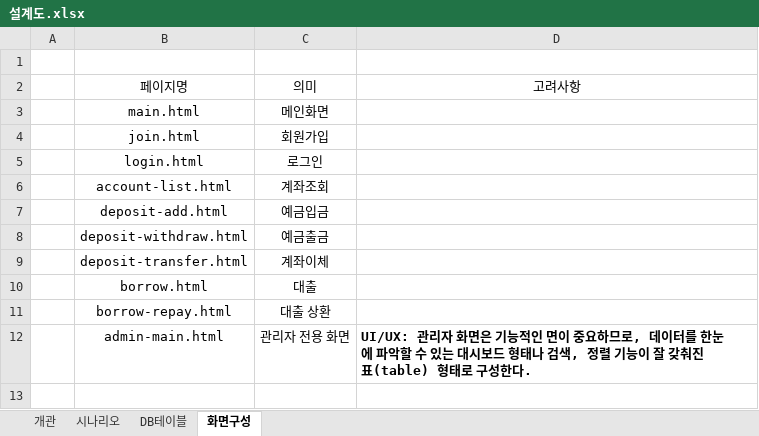
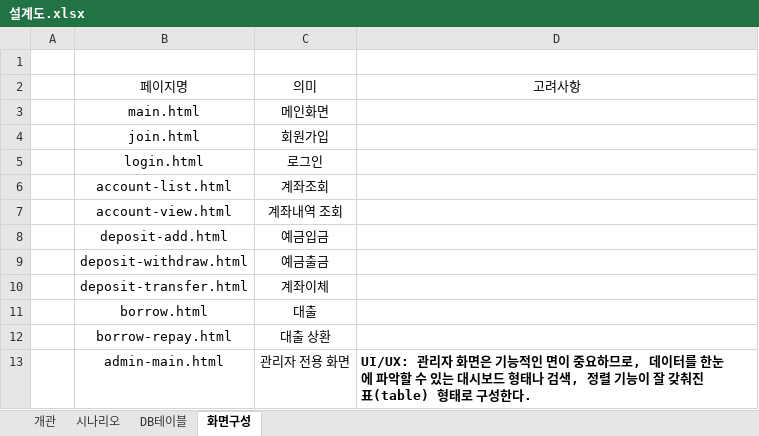
Before and after one commit to dragonstudy9/WonJeong_Bank, an Excel workbook: 설계도.xlsx, sheet 화면구성, drawn as a sheet; values as stored, in another font and other column widths than the file's, no borders; the diff names each change by its address in the sheet, - before the commit and + after, or states it on an @@ line.

```diff
--- a/설계도.xlsx (sheet 화면구성)
+++ b/설계도.xlsx (sheet 화면구성)
+row 7:  | account-view.html | 계좌내역 조회
```
Also changed, not shown: sheet DB테이블, sheet 개관, 3 other files.
